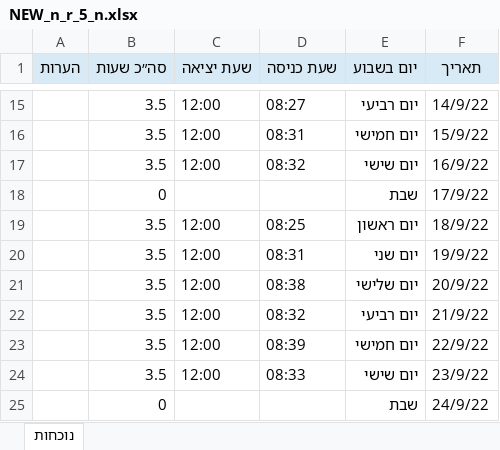
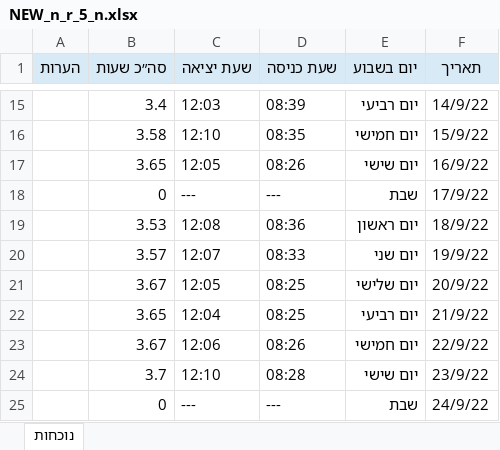
Before and after one commit to Rachel76699/Attendance-Report-Converter, an Excel workbook: attendance_parser/data/output_reports/NEW_n_r_5_n.xlsx, sheet נוכחות, drawn as a sheet; only a part is shown, gaps mark what is left out; values as stored, in another font and other column widths than the file's, no borders; the diff covers the shown part only; the diff names each change by its address in the sheet, - before the commit and + after, or states it on an @@ line.

```diff
--- a/attendance_parser/data/output_reports/NEW_n_r_5_n.xlsx (sheet נוכחות)
+++ b/attendance_parser/data/output_reports/NEW_n_r_5_n.xlsx (sheet נוכחות)
-B15 (סה״כ שעות): 3.5
+B15 (סה״כ שעות): 3.4
-C15 (שעת יציאה): 12:00
+C15 (שעת יציאה): 12:03
-D15 (שעת כניסה): 08:27
+D15 (שעת כניסה): 08:39
-B16 (סה״כ שעות): 3.5
+B16 (סה״כ שעות): 3.58
-C16 (שעת יציאה): 12:00
+C16 (שעת יציאה): 12:10
-D16 (שעת כניסה): 08:31
+D16 (שעת כניסה): 08:35
-B17 (סה״כ שעות): 3.5
+B17 (סה״כ שעות): 3.65
-C17 (שעת יציאה): 12:00
+C17 (שעת יציאה): 12:05
-D17 (שעת כניסה): 08:32
+D17 (שעת כניסה): 08:26
-C18 (שעת יציאה): (empty)
+C18 (שעת יציאה): ---
-D18 (שעת כניסה): (empty)
+D18 (שעת כניסה): ---
-B19 (סה״כ שעות): 3.5
+B19 (סה״כ שעות): 3.53
-C19 (שעת יציאה): 12:00
+C19 (שעת יציאה): 12:08
-D19 (שעת כניסה): 08:25
+D19 (שעת כניסה): 08:36
-B20 (סה״כ שעות): 3.5
+B20 (סה״כ שעות): 3.57
-C20 (שעת יציאה): 12:00
+C20 (שעת יציאה): 12:07
-D20 (שעת כניסה): 08:31
+D20 (שעת כניסה): 08:33
-B21 (סה״כ שעות): 3.5
+B21 (סה״כ שעות): 3.67
-C21 (שעת יציאה): 12:00
+C21 (שעת יציאה): 12:05
-D21 (שעת כניסה): 08:38
+D21 (שעת כניסה): 08:25
-B22 (סה״כ שעות): 3.5
+B22 (סה״כ שעות): 3.65
-C22 (שעת יציאה): 12:00
+C22 (שעת יציאה): 12:04
-D22 (שעת כניסה): 08:32
+D22 (שעת כניסה): 08:25
-B23 (סה״כ שעות): 3.5
+B23 (סה״כ שעות): 3.67
-C23 (שעת יציאה): 12:00
+C23 (שעת יציאה): 12:06
-D23 (שעת כניסה): 08:39
+D23 (שעת כניסה): 08:26
-B24 (סה״כ שעות): 3.5
+B24 (סה״כ שעות): 3.7
-C24 (שעת יציאה): 12:00
+C24 (שעת יציאה): 12:10
-D24 (שעת כניסה): 08:33
+D24 (שעת כניסה): 08:28
-C25 (שעת יציאה): (empty)
+C25 (שעת יציאה): ---
-D25 (שעת כניסה): (empty)
+D25 (שעת כניסה): ---
```
Also changed, not shown: 55 edited cells elsewhere in this sheet, attendance_parser/data/output_reports/NEW_a_r_25.xlsx, attendance_parser/data/output_reports/NEW_a_r_9.xlsx, 21 other files.
